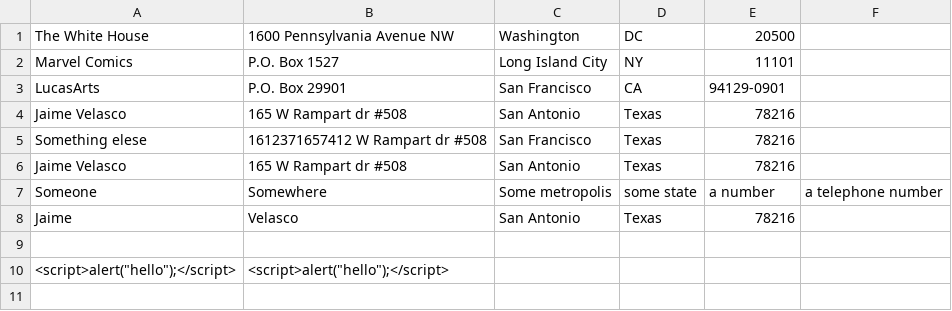
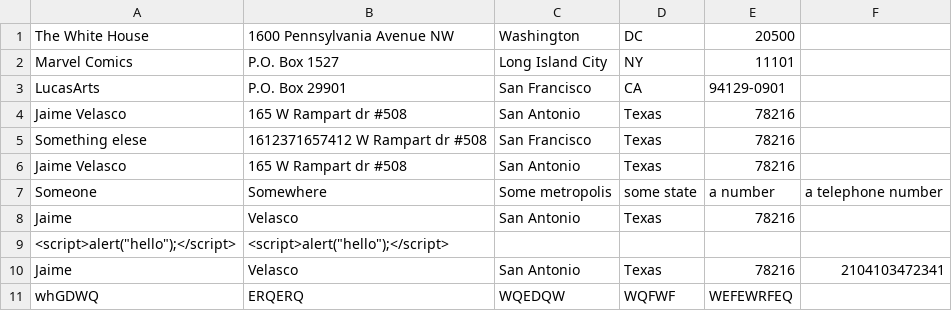
Before and after one commit to JaimeVelasco/codeup.dev, a CSV file: public/Data/address_book.csv, drawn as a sheet; removed rows and columns are numbered as before the commit, all else as after; the diff names each change by its address in the sheet, - before the commit and + after, or states it on an @@ line.

```diff
--- a/public/Data/address_book.csv
+++ b/public/Data/address_book.csv
-row 9: (empty)
+row 10: Jaime | Velasco | San Antonio | Texas | 78216 | 2104103472341
+row 11: whGDWQ | ERQERQ | WQEDQW | WQFWF | WEFEWRFEQ
```
Also changed, not shown: 1 other file.
